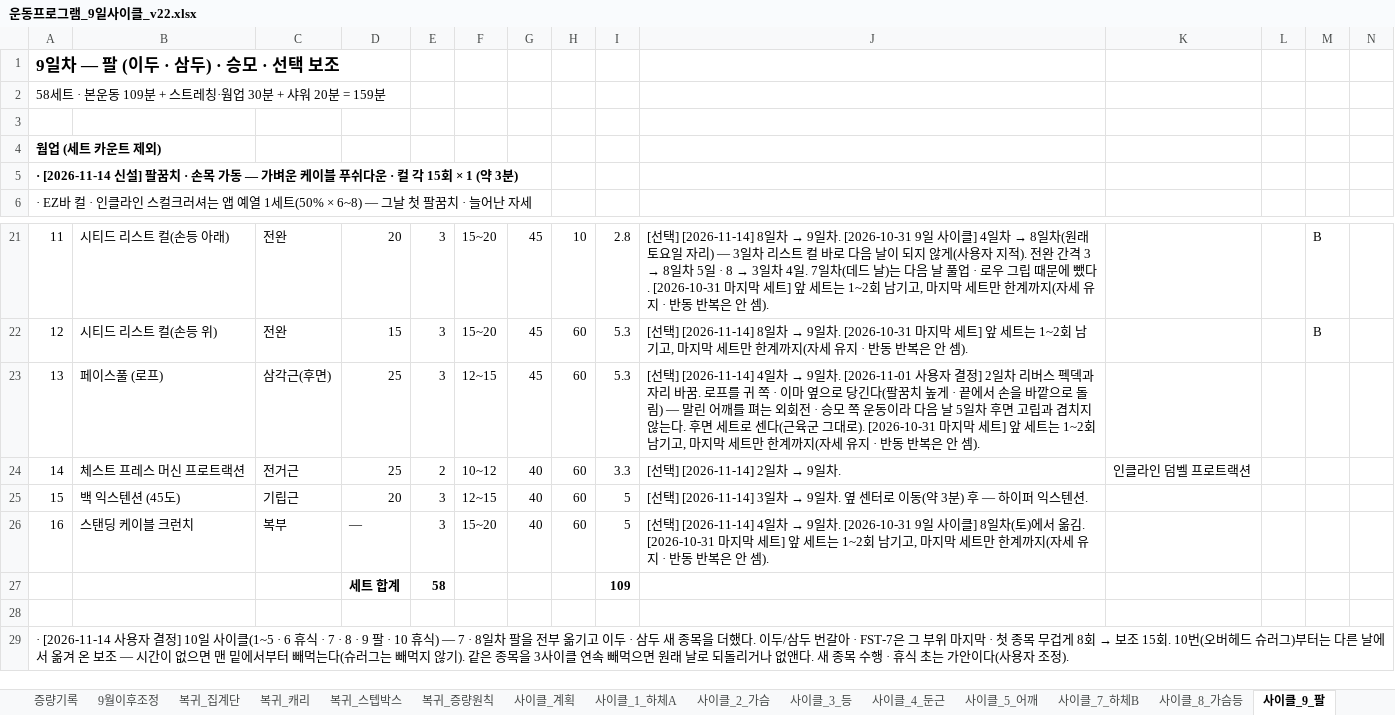
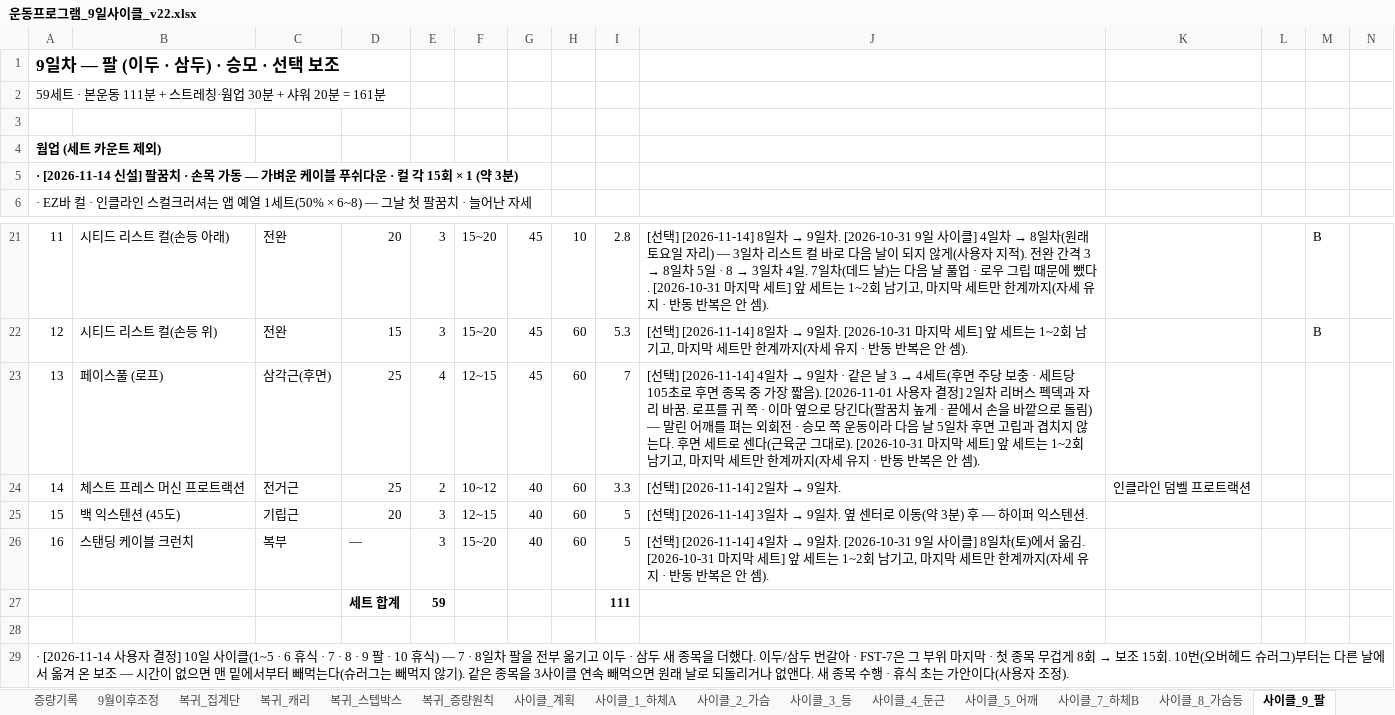
Before and after one commit to ktmffl-max/health1234, an Excel workbook: 운동프로그램_9일사이클_v22.xlsx, sheet 사이클_9_팔, drawn as a sheet; only a part is shown, gaps mark what is left out; values as stored, in another font and other column widths than the file's, no borders; removed rows and columns are numbered as before the commit, all else as after; the diff names each change by its address in the sheet, - before the commit and + after, or states it on an @@ line.

```diff
--- a/운동프로그램_9일사이클_v22.xlsx (sheet 사이클_9_팔)
+++ b/운동프로그램_9일사이클_v22.xlsx (sheet 사이클_9_팔)
-A2: 58세트 · 본운동 109분 + 스트레칭·웜업 30분 + 샤워 20분 = 159분
+A2: 59세트 · 본운동 111분 + 스트레칭·웜업 30분 + 샤워 20분 = 161분
-E23: 3
+E23: 4
-I23: 5.3
+I23: 7
@@ J23: …→ 9일차. [2026-11-01 사용자… → …→ 9일차 · 같은 날 3 → 4세트(후면 주당 보충 · 세트당 105초로 후면 종목 중 가장 짧음). [2026-11-01 사용자… @@
-row 27:  |  |  | 세트 합계 | 58 |  |  |  | 109
+row 27:  |  |  | 세트 합계 | 59 |  |  |  | 111
```
Also changed, not shown: sheet 사이클_계획, 2 other files.
